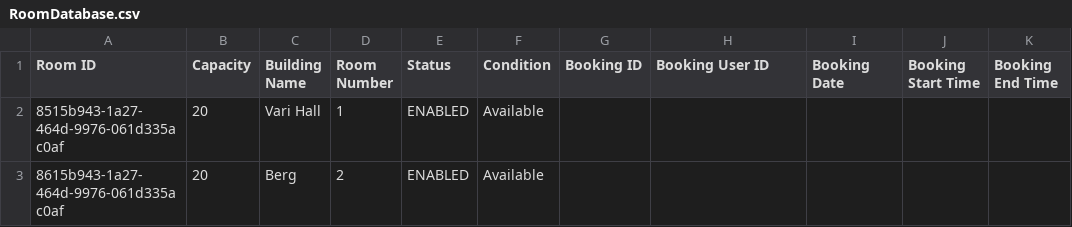
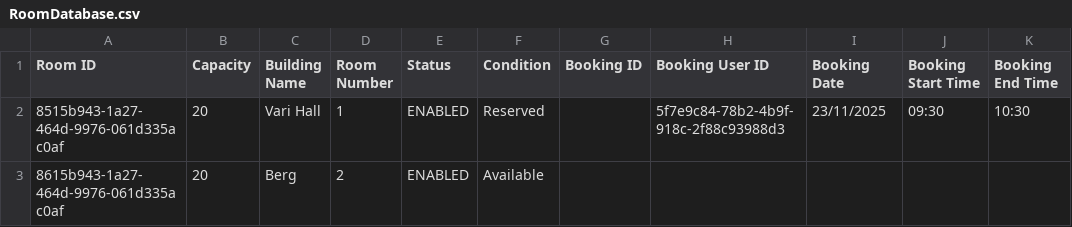
Before and after one commit to artin59/3311-Project, a CSV file: RoomDatabase.csv, drawn as a sheet.

```diff
--- a/RoomDatabase.csv
+++ b/RoomDatabase.csv
@@ -1,3 +1,3 @@
 Room ID,Capacity,Building Name,Room Number,Status,Condition,Booking ID,Booking User ID,Booking Date,Booking Start Time,Booking End Time
-8515b943-1a27-464d-9976-061d335ac0af,20,Vari Hall,1,ENABLED,Available,,,,,
+8515b943-1a27-464d-9976-061d335ac0af,20,Vari Hall,1,ENABLED,Reserved,,5f7e9c84-78b2-4b9f-918c-2f88c93988d3,23/11/2025,09:30,10:30
 8615b943-1a27-464d-9976-061d335ac0af,20,Berg,2,ENABLED,Available,,,,,
```
Also changed, not shown: 11 other files.
